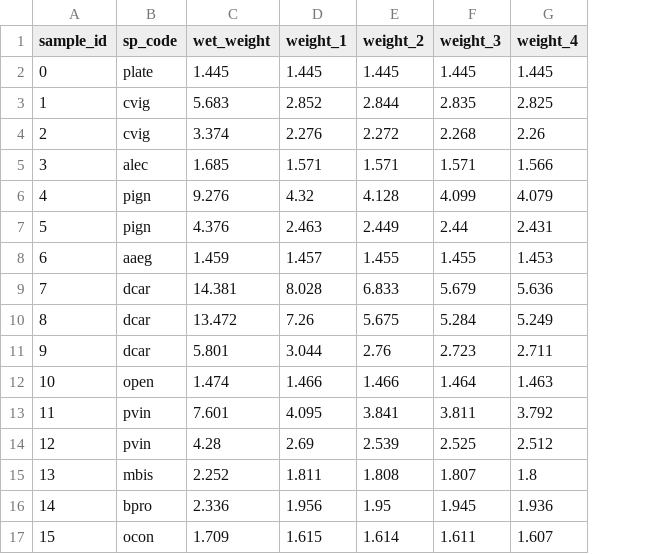
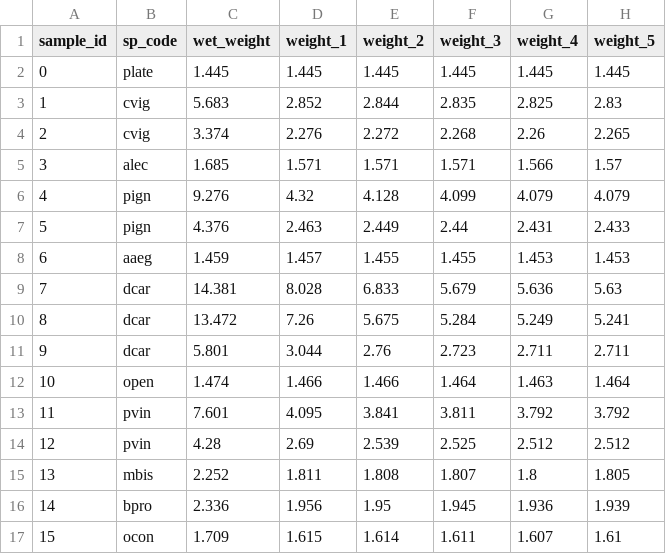
Before and after one commit to BrunaLab/corridor_beetles, a CSV file: corridor_docs/eric_ms_thesis/ms_data/data_raw/btl_weight_equilibrium.csv, drawn as a sheet; the diff names each change by its address in the sheet, - before the commit and + after, or states it on an @@ line.

Commit message:
added beetle weights

```diff
--- a/corridor_docs/eric_ms_thesis/ms_data/data_raw/btl_weight_equilibrium.csv
+++ b/corridor_docs/eric_ms_thesis/ms_data/data_raw/btl_weight_equilibrium.csv
+column H (weight_5), rows 2-17: 1.445 | 2.83 | 2.265 | 1.57 | 4.079 | 2.433 | 1.453 | 5.63 | 5.241 | 2.711 | 1.464 | 3.792 | 2.512 | 1.805 | 1.939 | 1.61
```
Also changed, not shown: 1 other file.
